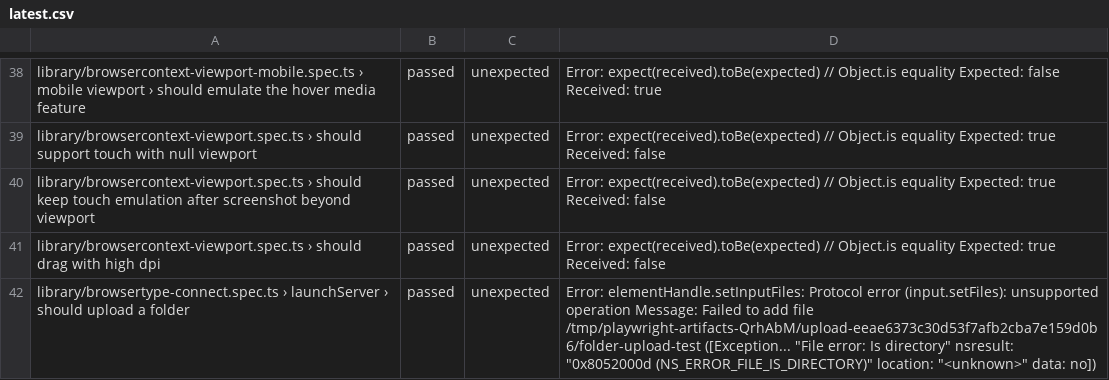
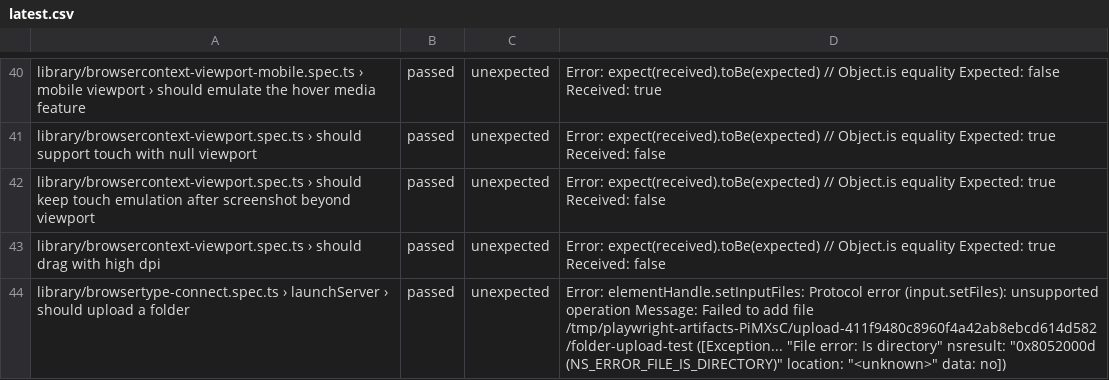
Before and after one commit to firefox-devtools/playwright-bidi-dashboard, a CSV file: latest.csv, drawn as a sheet; only a part is shown, gaps mark what is left out; the diff covers the shown part only.

```diff
--- a/latest.csv
+++ b/latest.csv
@@ -41,2 +43,2 @@ library/browsercontext-viewport.spec.ts › should keep touch emulation after sc
 library/browsercontext-viewport.spec.ts › should drag with high dpi,passed,unexpected,Error: expect(received).toBe(expected) // Object.is equality Expected: true Received: false
-library/browsertype-connect.spec.ts › launchServer › should upload a folder,passed,unexpected,"Error: elementHandle.setInputFiles: Protocol error (input.setFiles): unsupported operation Message: Failed to add file /tmp/playwright-artifacts-QrhAbM/upload-eeae6373c30d53f7afb2cba7e159d0b6/folder-upload-test ([Exception... ""File error: Is directory"" nsresult: ""0x8052000d (NS_ERROR_FILE_IS_DIRECTORY)"" location: ""<unknown>"" data: no])"
+library/browsertype-connect.spec.ts › launchServer › should upload a folder,passed,unexpected,"Error: elementHandle.setInputFiles: Protocol error (input.setFiles): unsupported operation Message: Failed to add file /tmp/playwright-artifacts-PiMXsC/upload-411f9480c8960f4a42ab8ebcd614d582/folder-upload-test ([Exception... ""File error: Is directory"" nsresult: ""0x8052000d (NS_ERROR_FILE_IS_DIRECTORY)"" location: ""<unknown>"" data: no])"
```
Also changed, not shown: 6 added rows, 1 removed row and 6 edited cells elsewhere in this file, 4 other files.
